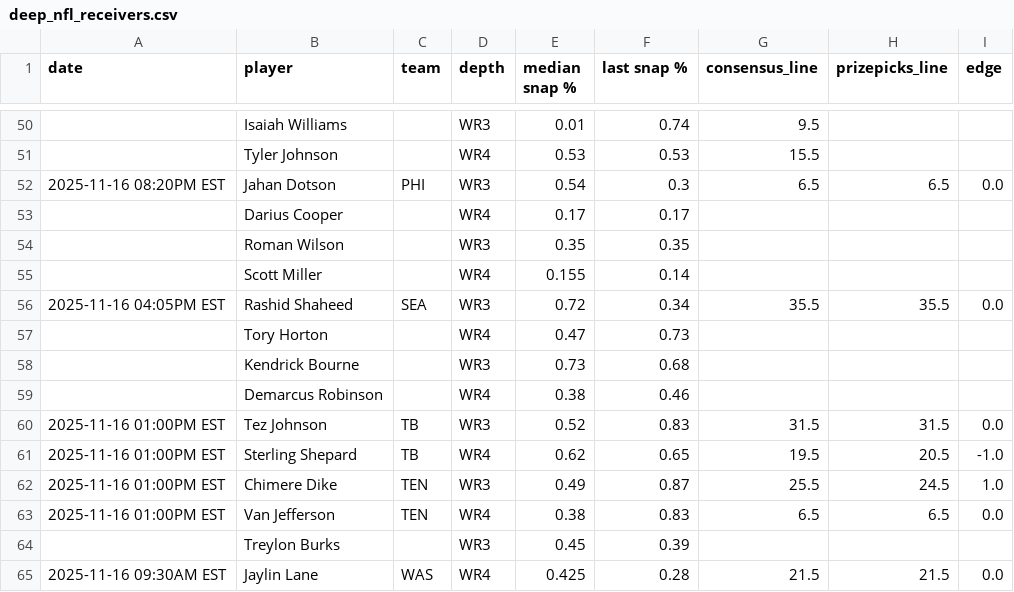
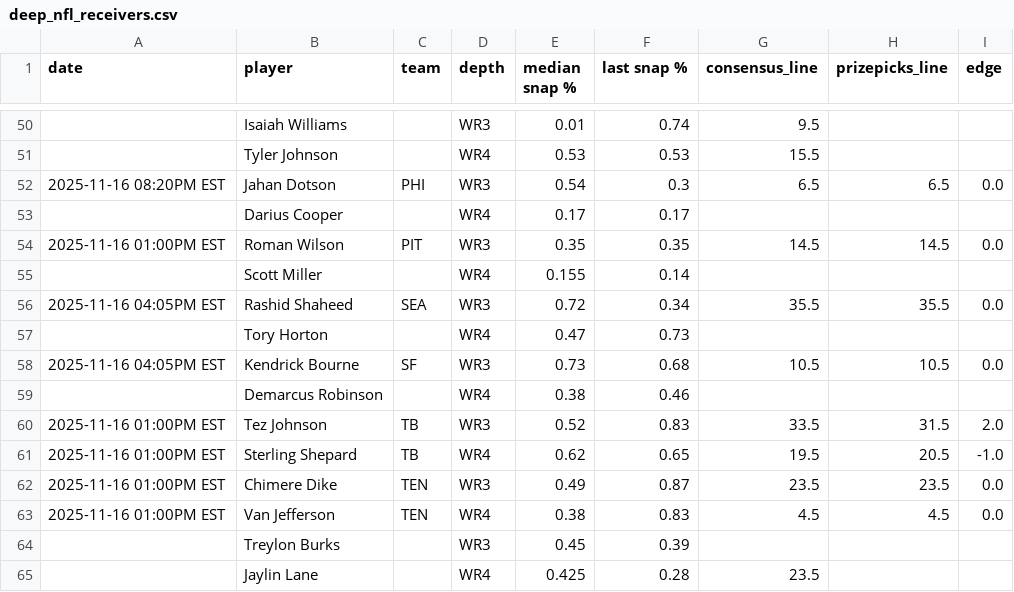
Before and after one commit to oddsjuice/nfl-deep-receivers, a CSV file: deep_nfl_receivers.csv, drawn as a sheet; only a part is shown, gaps mark what is left out; the diff covers the shown part only.

```diff
--- a/deep_nfl_receivers.csv
+++ b/deep_nfl_receivers.csv
@@ -53,3 +53,3 @@ date,player,team,depth,median snap %,last snap %,consensus_line,prizepicks_line,
 ,Darius Cooper,,WR4,0.17,0.17,,,
-,Roman Wilson,,WR3,0.35,0.35,,,
+2025-11-16 01:00PM EST,Roman Wilson,PIT,WR3,0.35,0.35,14.5,14.5,0.0
 ,Scott Miller,,WR4,0.155,0.14,,,
@@ -57,9 +57,9 @@ date,player,team,depth,median snap %,last snap %,consensus_line,prizepicks_line,
 ,Tory Horton,,WR4,0.47,0.73,,,
-,Kendrick Bourne,,WR3,0.73,0.68,,,
+2025-11-16 04:05PM EST,Kendrick Bourne,SF,WR3,0.73,0.68,10.5,10.5,0.0
 ,Demarcus Robinson,,WR4,0.38,0.46,,,
-2025-11-16 01:00PM EST,Tez Johnson,TB,WR3,0.52,0.83,31.5,31.5,0.0
+2025-11-16 01:00PM EST,Tez Johnson,TB,WR3,0.52,0.83,33.5,31.5,2.0
 2025-11-16 01:00PM EST,Sterling Shepard,TB,WR4,0.62,0.65,19.5,20.5,-1.0
-2025-11-16 01:00PM EST,Chimere Dike,TEN,WR3,0.49,0.87,25.5,24.5,1.0
-2025-11-16 01:00PM EST,Van Jefferson,TEN,WR4,0.38,0.83,6.5,6.5,0.0
+2025-11-16 01:00PM EST,Chimere Dike,TEN,WR3,0.49,0.87,23.5,23.5,0.0
+2025-11-16 01:00PM EST,Van Jefferson,TEN,WR4,0.38,0.83,4.5,4.5,0.0
 ,Treylon Burks,,WR3,0.45,0.39,,,
-2025-11-16 09:30AM EST,Jaylin Lane,WAS,WR4,0.425,0.28,21.5,21.5,0.0
+,Jaylin Lane,,WR4,0.425,0.28,23.5,,
```
Also changed, not shown: 41 edited cells elsewhere in this file.
